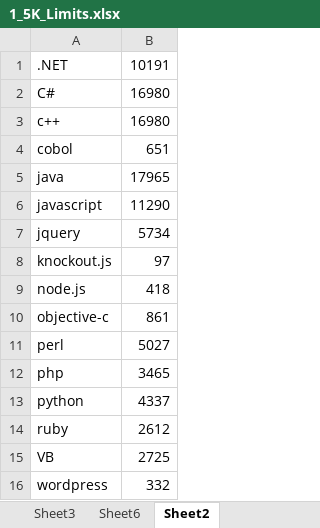
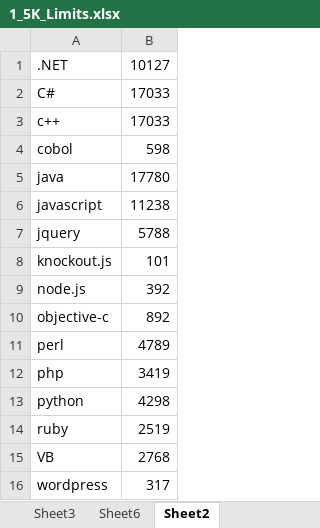
Before and after one commit to wbsimms/DiceLimiter, an Excel workbook: 1_5K_Limits.xlsx, sheet Sheet2, drawn as a sheet; values as stored, in another font and other column widths than the file's, no borders; the diff names each change by its address in the sheet, - before the commit and + after, or states it on an @@ line.

```diff
--- a/1_5K_Limits.xlsx (sheet Sheet2)
+++ b/1_5K_Limits.xlsx (sheet Sheet2)
-B1: 10191
+B1: 10127
-B2:B3: 16980
+B2:B3: 17033
-B4: 651
+B4: 598
-B5: 17965
+B5: 17780
-B6: 11290
+B6: 11238
-B7: 5734
+B7: 5788
-B8: 97
+B8: 101
-B9: 418
+B9: 392
-B10: 861
+B10: 892
-B11: 5027
+B11: 4789
-B12: 3465
+B12: 3419
-B13: 4337
+B13: 4298
-B14: 2612
+B14: 2519
-B15: 2725
+B15: 2768
-B16: 332
+B16: 317
```
Also changed, not shown: sheet Sheet6, sheet Sheet1, sheet Sheet3, formulas that keep their value, charts or pictures.
